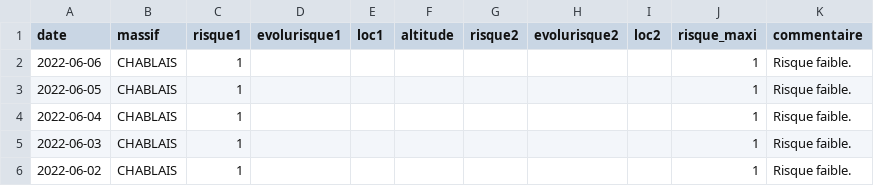
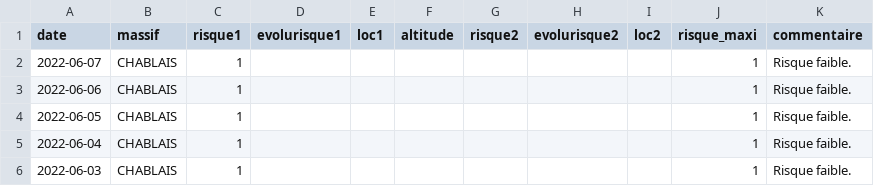
Before and after one commit to qloridant/meteofrance_bra_hist, a CSV file: src/data/CHABLAIS/hist.csv, drawn as a sheet; only a part is shown; the shorter side is filled out with more unchanged rows.

Commit message:
Daily automatic file update

```diff
--- a/src/data/CHABLAIS/hist.csv
+++ b/src/data/CHABLAIS/hist.csv
@@ -1,2 +1,3 @@
 date, massif, risque1, evolurisque1, loc1, altitude, risque2, evolurisque2, loc2, risque_maxi, commentaire
+2022-06-07,CHABLAIS,1,,,,,,,1,Risque faible.
 2022-06-06,CHABLAIS,1,,,,,,,1,Risque faible.
```
